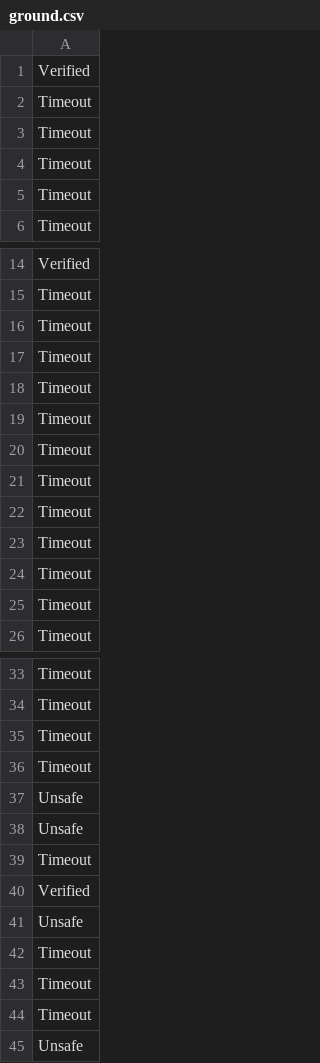
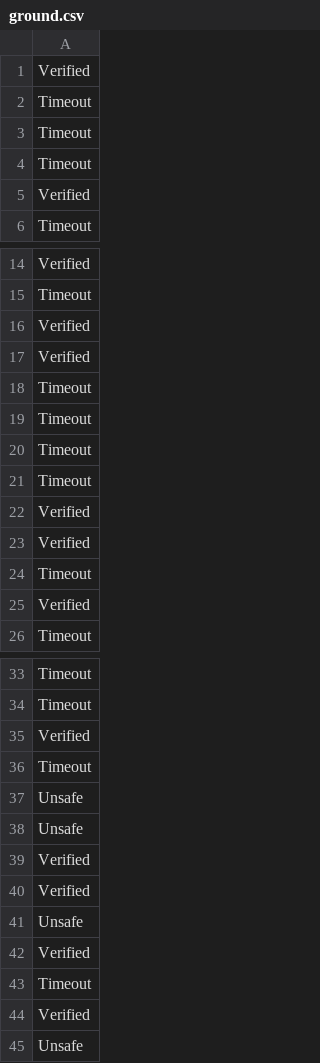
Before and after one commit to NeVerTools/RegressionBenchmarks, a CSV file: ACAS_XU/ground.csv, drawn as a sheet; only a part is shown, gaps mark what is left out.

Commit message:
Update ground truth of ACAS

```diff
--- a/ACAS_XU/ground.csv
+++ b/ACAS_XU/ground.csv
@@ -4,3 +4,3 @@ Timeout
 Timeout
-Timeout
+Verified
 Timeout
@@ -15,2 +15,4 @@ Verified
 Timeout
+Verified
+Verified
 Timeout
@@ -19,8 +21,6 @@ Timeout
 Timeout
+Verified
+Verified
 Timeout
-Timeout
-Timeout
-Timeout
-Timeout
-Timeout
+Verified
 Timeout
@@ -34,3 +34,3 @@ Timeout
 Timeout
-Timeout
+Verified
 Timeout
@@ -38,8 +38,8 @@ Unsafe
 Unsafe
+Verified
+Verified
+Unsafe
+Verified
 Timeout
 Verified
-Unsafe
-Timeout
-Timeout
-Timeout
 Unsafe
```
